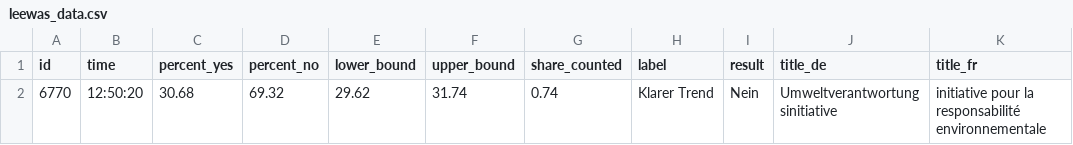
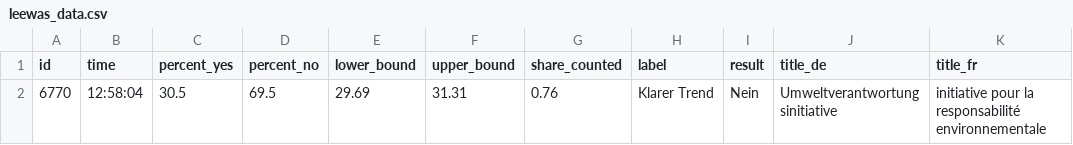
Before and after one commit to tomvaillant/abstimmung_02-25, a CSV file: leewas_data.csv, drawn as a sheet; only a part is shown; the diff names each change by its address in the sheet, - before the commit and + after, or states it on an @@ line.

```diff
--- a/leewas_data.csv
+++ b/leewas_data.csv
-B2 (time): 12:50:20
+B2 (time): 12:58:04
-C2 (percent_yes): 30.68
+C2 (percent_yes): 30.5
-D2 (percent_no): 69.32
+D2 (percent_no): 69.5
-E2 (lower_bound): 29.62
+E2 (lower_bound): 29.69
-F2 (upper_bound): 31.74
+F2 (upper_bound): 31.31
-G2 (share_counted): 0.74
+G2 (share_counted): 0.76
```
Also changed, not shown: 2 other files.
